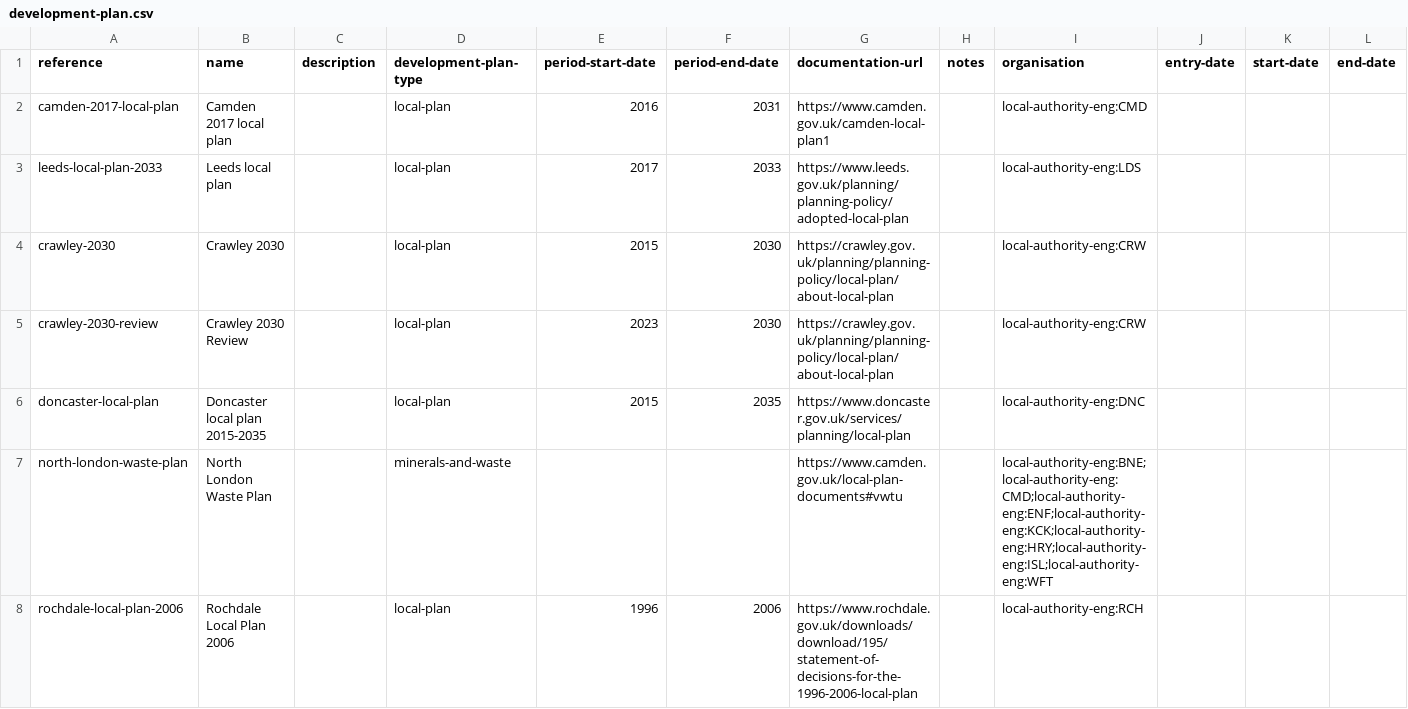
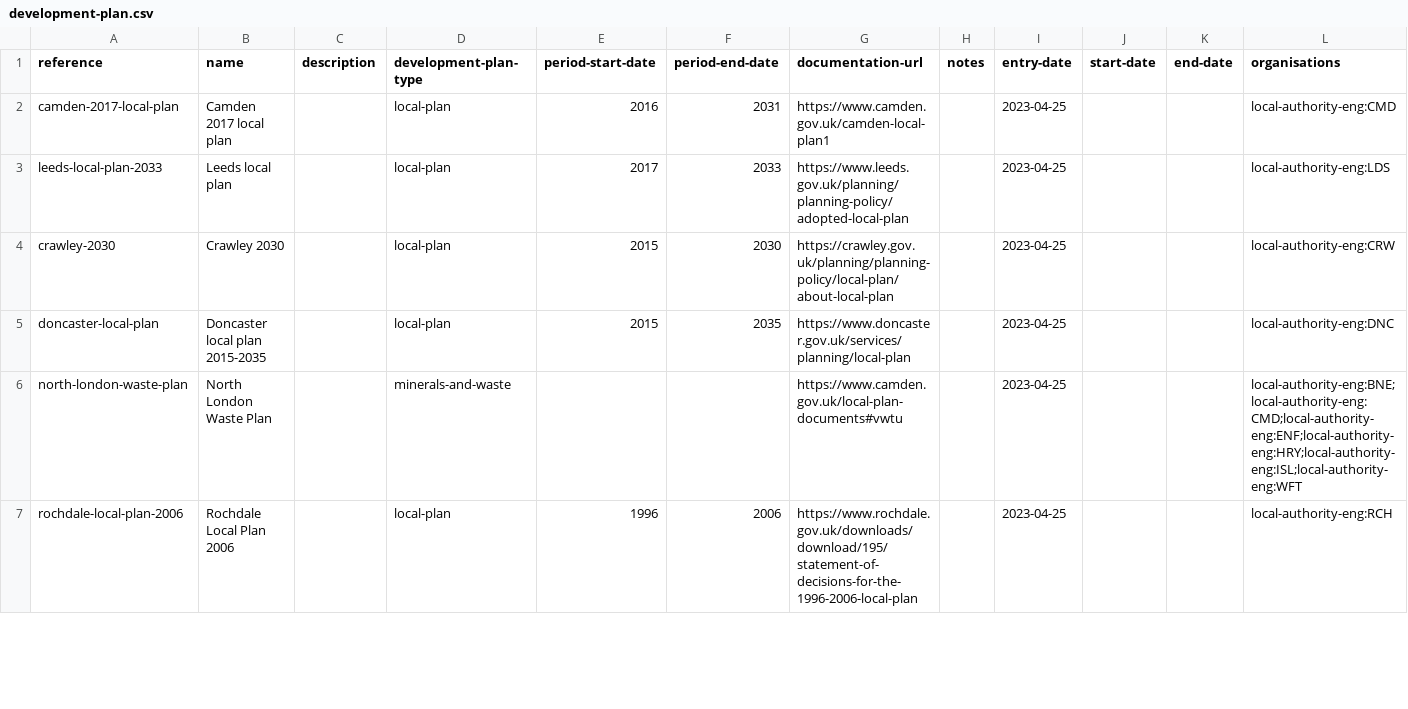
Before and after one commit to digital-land/development-plan-timetable-prototype, a CSV file: data/development-plan.csv, drawn as a sheet; only a part is shown; removed rows and columns are numbered as before the commit, all else as after; the diff covers the shown part only; the diff names each change by its address in the sheet, - before the commit and + after, or states it on an @@ line.

Commit message:
restart migration - table renaming

```diff
--- a/data/development-plan.csv
+++ b/data/development-plan.csv
-column I (organisation), rows 2-4: local-authority-eng:CMD | local-authority-eng:LDS | local-authority-eng:CRW; rows 6-8: local-authority-eng:DNC | local-authority-eng:BNE;local-authority-eng:CMD;local-authority-eng:ENF;local-authority-eng:KCK;local-authority-eng:HRY;local-authority-eng:ISL;local-authority-eng:WFT | local-authority-eng:RCH
+column L (organisations), rows 2-7: local-authority-eng:CMD | local-authority-eng:LDS | local-authority-eng:CRW | local-authority-eng:DNC | local-authority-eng:BNE;local-authority-eng:CMD;local-authority-eng:ENF;local-authority-eng:HRY;local-authority-eng:ISL;local-authority-eng:WFT | local-authority-eng:RCH
-I2:I4 (entry-date): (empty)
+I2:I4 (entry-date): 2023-04-25
-row 5: crawley-2030-review | Crawley 2030 Review |  | local-plan | 2023 | 2030 | https://crawley.gov.uk/planning/planning-policy/local-plan/about-local-plan |  | local-authority-eng:CRW
-I5:I7 (entry-date): (empty)
+I5:I7 (entry-date): 2023-04-25
```
Also changed, not shown: 19 added rows elsewhere in this file, data/development-plan-event.csv, data/development-plan-type.csv, 9 other files.
